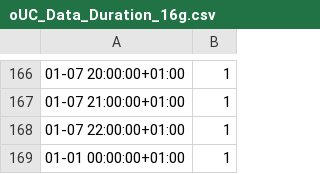
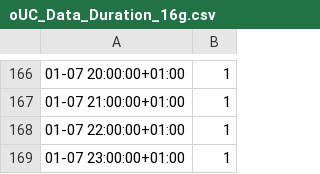
Before and after one commit to IIT-EnergySystemModels/openSDUC, a CSV file: openSDUC/16g/oUC_Data_Duration_16g.csv, drawn as a sheet; only a part is shown, gaps mark what is left out.

```diff
--- a/openSDUC/16g/oUC_Data_Duration_16g.csv
+++ b/openSDUC/16g/oUC_Data_Duration_16g.csv
@@ -168,2 +168,2 @@
 01-07 22:00:00+01:00,1
-01-01 00:00:00+01:00,1
+01-07 23:00:00+01:00,1
```
Also changed, not shown: openSDUC/16g/oUC_Data_Demand_16g.csv, openSDUC/16g/oUC_Data_EnergyInflows_16g.csv, 47 other files.
